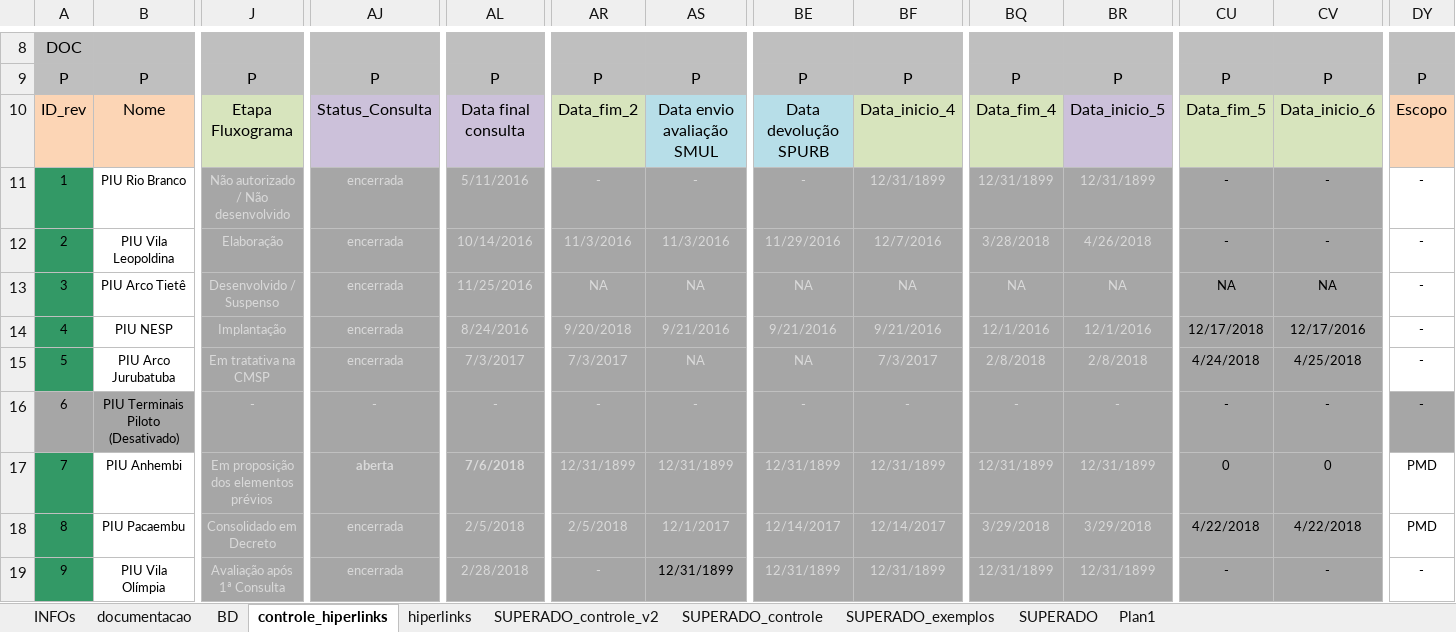
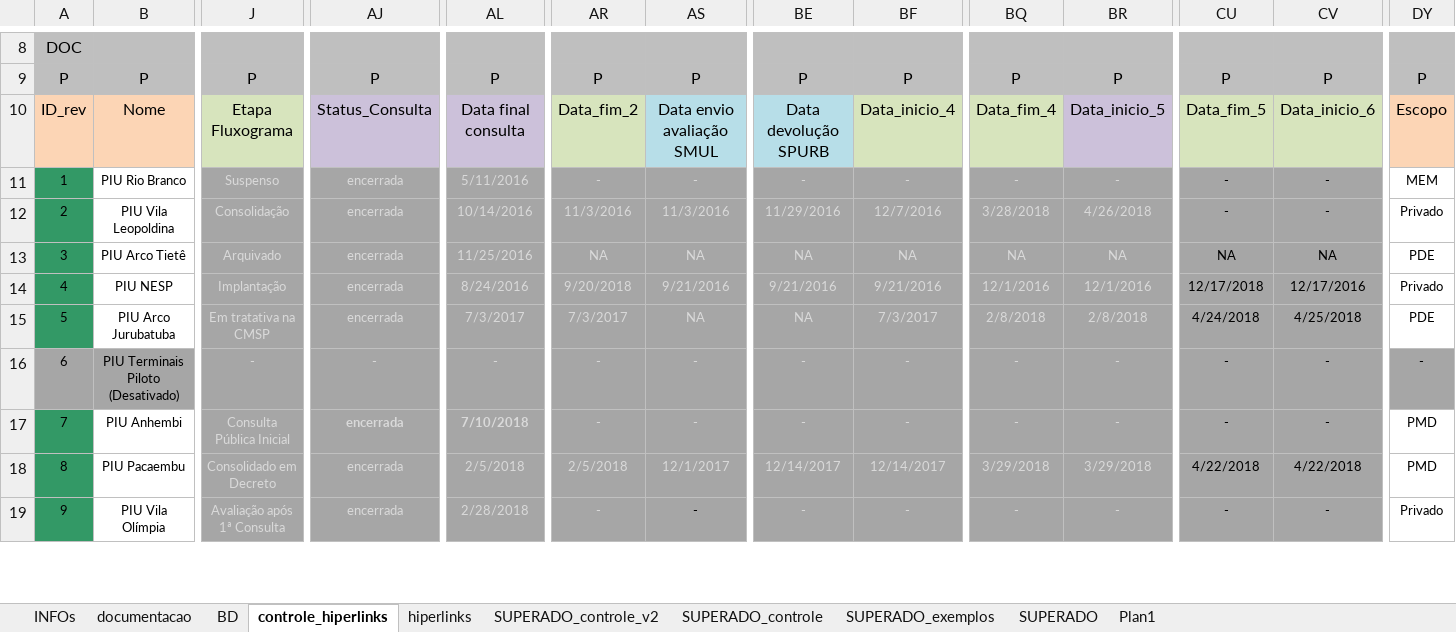
Before and after one commit to SPURB/piu-monitoramento, an Excel workbook: data_src/hiperlinks.xlsx, sheet controle_hiperlinks, drawn as a sheet; only a part is shown, gaps mark what is left out; values as stored, in another font and other column widths than the file's, no borders; charts and pictures and conditional formats not drawn; the diff covers the shown part only; the diff names each change by its address in the sheet, - before the commit and + after, or states it on an @@ line.

```diff
--- a/data_src/hiperlinks.xlsx (sheet controle_hiperlinks)
+++ b/data_src/hiperlinks.xlsx (sheet controle_hiperlinks)
-J11: Não autorizado / Não desenvolvido
+J11: Suspenso
-BF11: 12/31/1899
+BF11: -
-BQ11: 12/31/1899
+BQ11: -
-BR11: 12/31/1899
+BR11: -
-DY11: -
+DY11: MEM
-J12: Elaboração
+J12: Consolidação
-DY12: -
+DY12: Privado
-J13: Desenvolvido / Suspenso
+J13: Arquivado
-DY13: -
+DY13: PDE
-DY14: -
+DY14: Privado
-DY15: -
+DY15: PDE
-J17: Em proposição dos elementos prévios
+J17: Consulta Pública Inicial
-AJ17: aberta
+AJ17: encerrada
-AL17: 7/6/2018
+AL17: 7/10/2018
-AR17: 12/31/1899
+AR17: -
-AS17: 12/31/1899
+AS17: -
-BE17: 12/31/1899
+BE17: -
-BF17: 12/31/1899
+BF17: -
-BQ17: 12/31/1899
+BQ17: -
-BR17: 12/31/1899
+BR17: -
-CU17: 0
+CU17: -
-CV17: 0
+CV17: -
-AS19: 12/31/1899
+AS19: -
-BE19: 12/31/1899
+BE19: -
-BF19: 12/31/1899
+BF19: -
-BQ19: 12/31/1899
+BQ19: -
-BR19: 12/31/1899
+BR19: -
-DY19: -
+DY19: Privado
```
Also changed, not shown: 72 edited cells elsewhere in this sheet, sheet hiperlinks, formulas that keep their value, hidden cells, data_src/monitoramento.xlsx, 7 other files.
